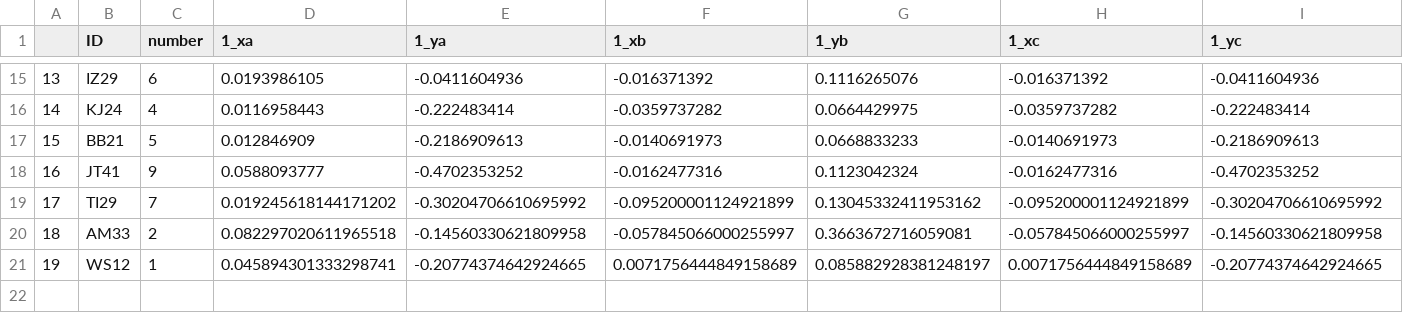
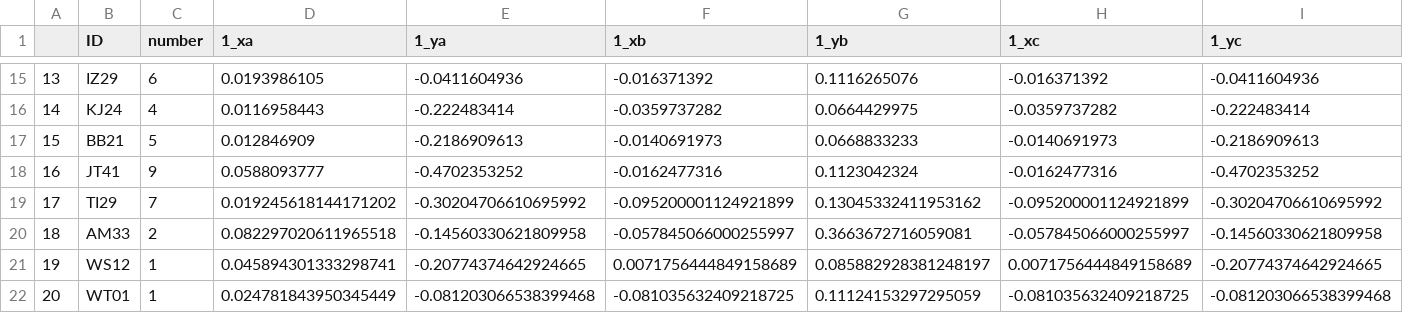
Before and after one commit to BrainTech/openbci, a CSV file: exps/ventures/data/baseline_results.csv, drawn as a sheet; only a part is shown, gaps mark what is left out; rows hold the shown columns only; the diff names each change by its address in the sheet, - before the commit and + after, or states it on an @@ line.

Commit message:
add sesion data WT01

```diff
--- a/exps/ventures/data/baseline_results.csv
+++ b/exps/ventures/data/baseline_results.csv
+row 22: 20 | WT01 | 1 | 0.024781843950345449 | -0.081203066538399468 | -0.081035632409218725 | 0.11124153297295059 | -0.081035632409218725 | -0.081203066538399468
```
Also changed, not shown: exps/ventures/data/calibration_results.csv, exps/ventures/data/calibration_results_2.csv.
